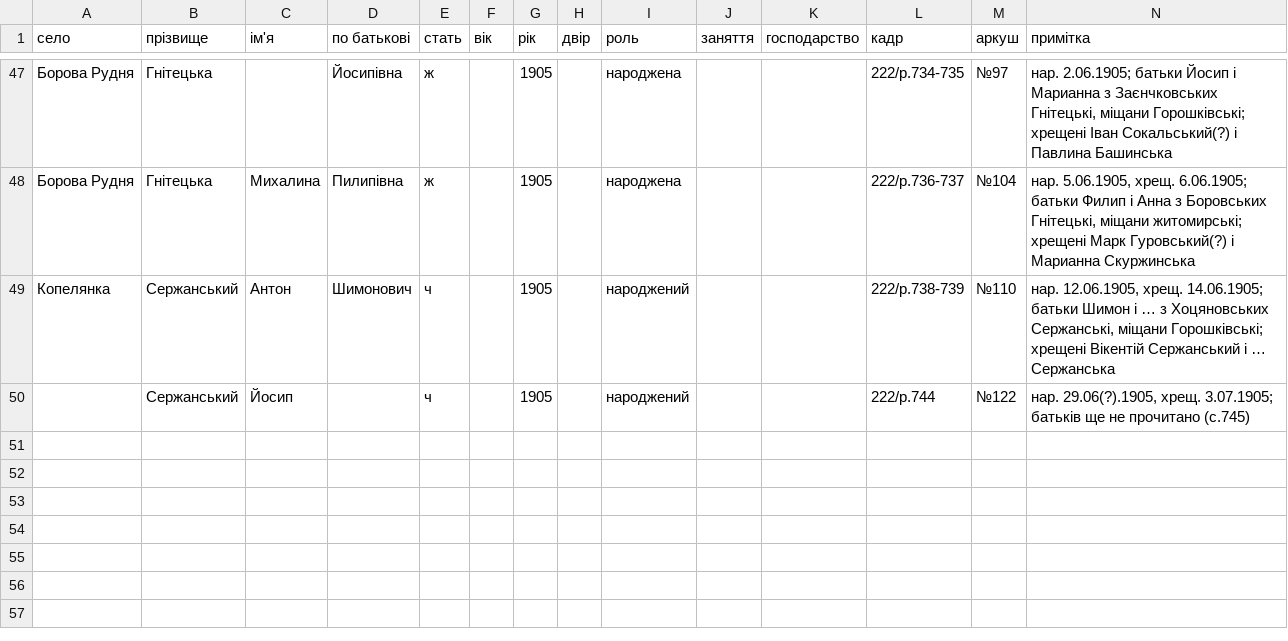
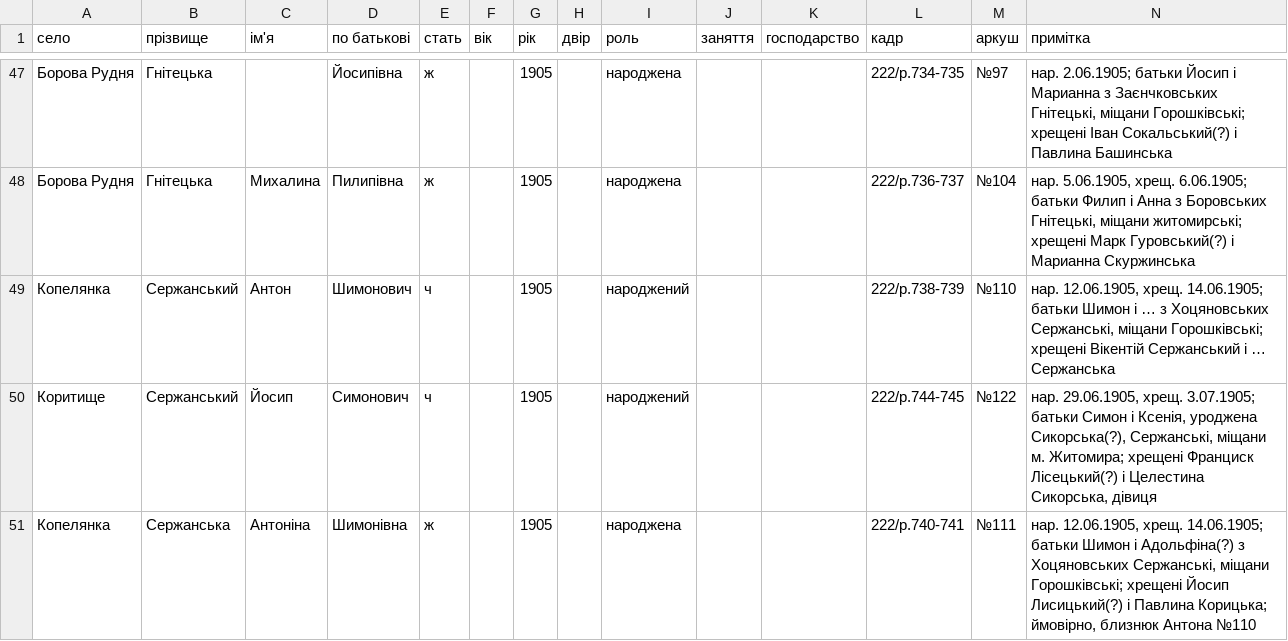
Before and after one commit to tut-maks/rid-shutykh, a CSV file: facts/baza/src_toporyshche_metryky.csv, drawn as a sheet; only a part is shown, gaps mark what is left out.

```diff
--- a/facts/baza/src_toporyshche_metryky.csv
+++ b/facts/baza/src_toporyshche_metryky.csv
@@ -49,2 +49,3 @@
 Копелянка;Сержанський;Антон;Шимонович;ч;;1905;;народжений;;;222/p.738-739;№110;"нар. 12.06.1905, хрещ. 14.06.1905; батьки Шимон і … з Хоцяновських Сержанські, міщани Горошківські; хрещені Вікентій Сержанський і … Сержанська"
-;Сержанський;Йосип;;ч;;1905;;народжений;;;222/p.744;№122;"нар. 29.06(?).1905, хрещ. 3.07.1905; батьків ще не прочитано (с.745)"
+Коритище;Сержанський;Йосип;Симонович;ч;;1905;;народжений;;;222/p.744-745;№122;"нар. 29.06.1905, хрещ. 3.07.1905; батьки Симон і Ксенія, уроджена Сикорська(?), Сержанські, міщани м. Житомира; хрещені Франциск Лісецький(?) і Целестина Сикорська, дівиця"
+Копелянка;Сержанська;Антоніна;Шимонівна;ж;;1905;;народжена;;;222/p.740-741;№111;"нар. 12.06.1905, хрещ. 14.06.1905; батьки Шимон і Адольфіна(?) з Хоцяновських Сержанські, міщани Горошківські; хрещені Йосип Лисицький(?) і Павлина Корицька; ймовірно, близнюк Антона №110"
```
Also changed, not shown: 1 other file.
